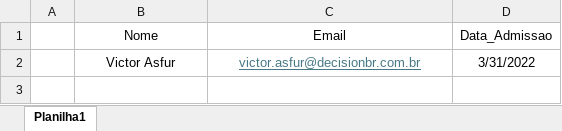
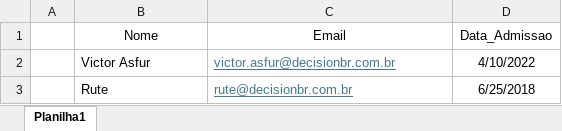
Before and after one commit to fabriziomaia/projeto-automacao-aso, an Excel workbook: funcionarios.xlsx, sheet Planilha1, drawn as a sheet; values as stored, in another font and other column widths than the file's, no borders; table styles not drawn; the diff names each change by its address in the sheet, - before the commit and + after, or states it on an @@ line.

```diff
--- a/funcionarios.xlsx (sheet Planilha1)
+++ b/funcionarios.xlsx (sheet Planilha1)
-B2:C2 alignment: center
+B2:C2 alignment: left
-D2 (Data_Admissao): 3/31/2022
+D2 (Data_Admissao): 4/10/2022
+row 3:  | Rute | rute@decisionbr.com.br | 6/25/2018
```
Also changed, not shown: 1 other file.
